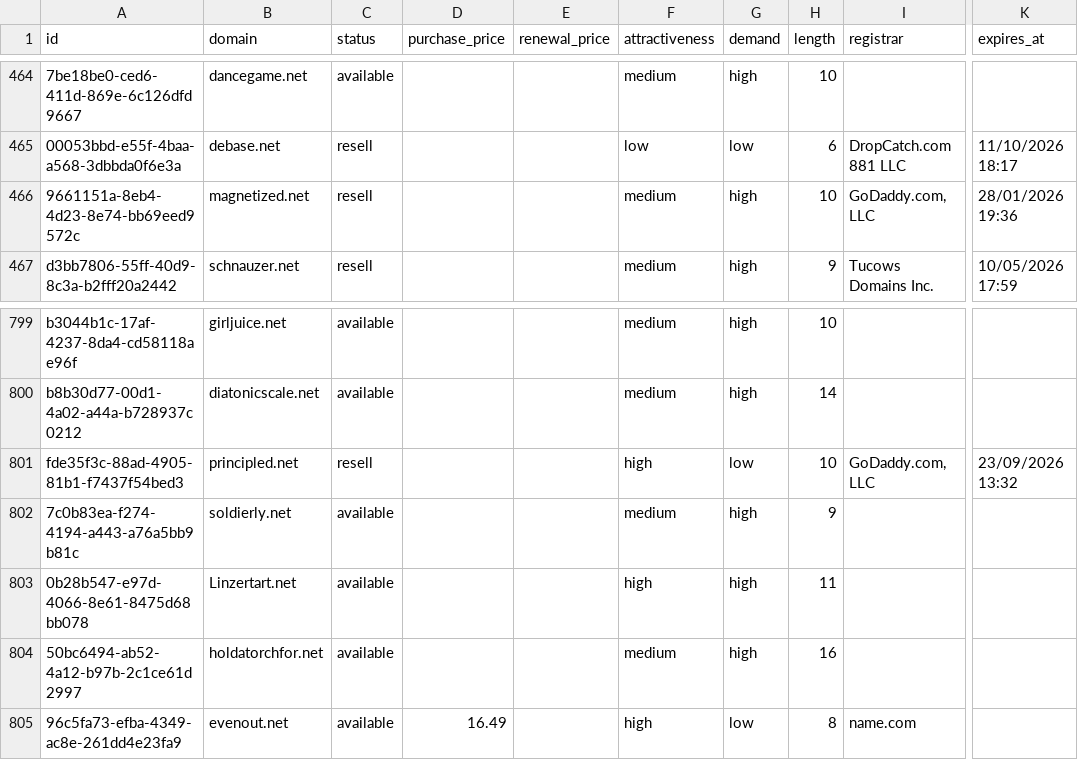
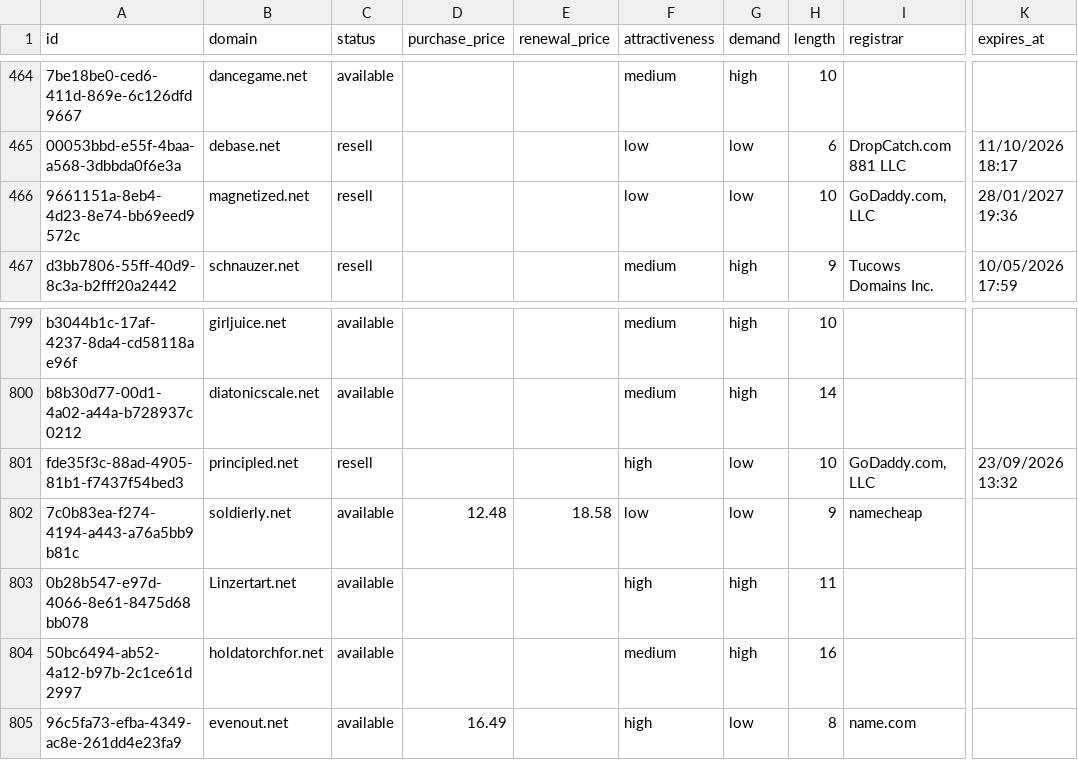
Before and after one commit to UniqueDomains/net-oneword-domains, a CSV file: net.csv, drawn as a sheet; only a part is shown, gaps mark what is left out; the diff names each change by its address in the sheet, - before the commit and + after, or states it on an @@ line.

Commit message:
Domains update

```diff
--- a/net.csv
+++ b/net.csv
-F466 (attractiveness): medium
+F466 (attractiveness): low
-G466 (demand): high
+G466 (demand): low
-K466 (expires_at): 28/01/2026 19:36
+K466 (expires_at): 28/01/2027 19:36
-D802 (purchase_price): (empty)
+D802 (purchase_price): 12.48
-E802 (renewal_price): (empty)
+E802 (renewal_price): 18.58
-F802 (attractiveness): medium
+F802 (attractiveness): low
-G802 (demand): high
+G802 (demand): low
-I802 (registrar): (empty)
+I802 (registrar): namecheap
```
Also changed, not shown: 4 other files.
